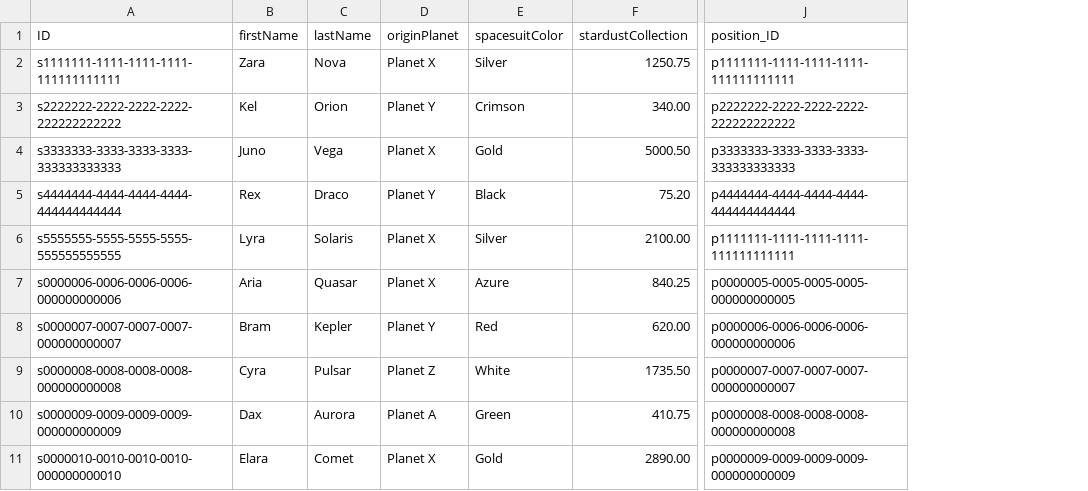
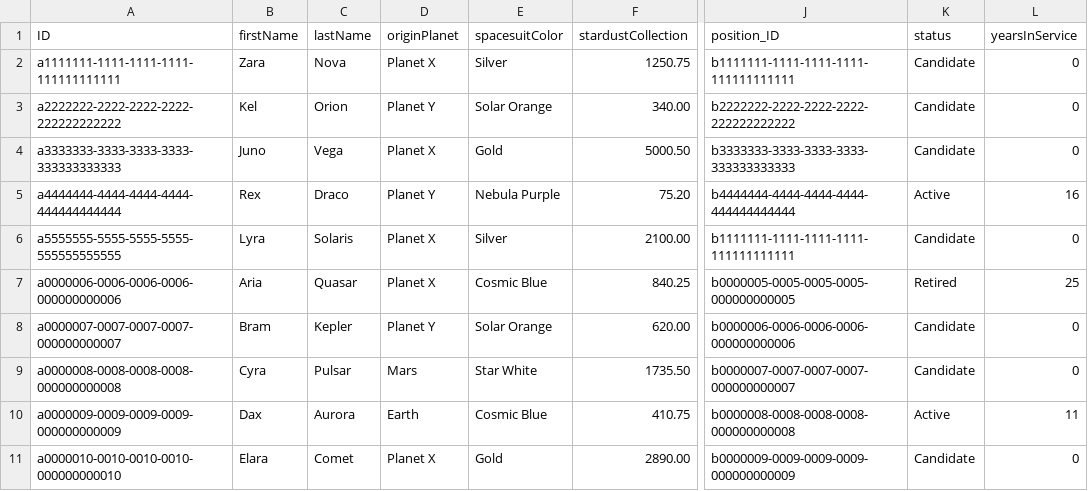
Before and after one commit to marcianszlovak/galactic-adventure, a CSV file: db/data/galactic.spacefarer-Spacefarers.csv, drawn as a sheet; only a part is shown, gaps mark what is left out; the diff covers the shown part only; the diff names each change by its address in the sheet, - before the commit and + after, or states it on an @@ line.

Commit message:
add new seed data to conform the updated entities

```diff
--- a/db/data/galactic.spacefarer-Spacefarers.csv
+++ b/db/data/galactic.spacefarer-Spacefarers.csv
+column K (status), rows 2-11: Candidate | Candidate | Candidate | Active | Candidate | Retired | Candidate | Candidate | Active | Candidate
+column L (yearsInService), rows 2-11: 0 | 0 | 0 | 16 | 0 | 25 | 0 | 0 | 11 | 0
-A2 (ID): s1111111-1111-1111-1111-111111111111
+A2 (ID): a1111111-1111-1111-1111-111111111111
-J2 (position_ID): p1111111-1111-1111-1111-111111111111
+J2 (position_ID): b1111111-1111-1111-1111-111111111111
-A3 (ID): s2222222-2222-2222-2222-222222222222
+A3 (ID): a2222222-2222-2222-2222-222222222222
-E3 (spacesuitColor): Crimson
+E3 (spacesuitColor): Solar Orange
-J3 (position_ID): p2222222-2222-2222-2222-222222222222
+J3 (position_ID): b2222222-2222-2222-2222-222222222222
-A4 (ID): s3333333-3333-3333-3333-333333333333
+A4 (ID): a3333333-3333-3333-3333-333333333333
-J4 (position_ID): p3333333-3333-3333-3333-333333333333
+J4 (position_ID): b3333333-3333-3333-3333-333333333333
-A5 (ID): s4444444-4444-4444-4444-444444444444
+A5 (ID): a4444444-4444-4444-4444-444444444444
-E5 (spacesuitColor): Black
+E5 (spacesuitColor): Nebula Purple
-J5 (position_ID): p4444444-4444-4444-4444-444444444444
+J5 (position_ID): b4444444-4444-4444-4444-444444444444
-A6 (ID): s5555555-5555-5555-5555-555555555555
+A6 (ID): a5555555-5555-5555-5555-555555555555
-J6 (position_ID): p1111111-1111-1111-1111-111111111111
+J6 (position_ID): b1111111-1111-1111-1111-111111111111
-A7 (ID): s0000006-0006-0006-0006-000000000006
+A7 (ID): a0000006-0006-0006-0006-000000000006
-E7 (spacesuitColor): Azure
+E7 (spacesuitColor): Cosmic Blue
-J7 (position_ID): p0000005-0005-0005-0005-000000000005
+J7 (position_ID): b0000005-0005-0005-0005-000000000005
-A8 (ID): s0000007-0007-0007-0007-000000000007
+A8 (ID): a0000007-0007-0007-0007-000000000007
-E8 (spacesuitColor): Red
+E8 (spacesuitColor): Solar Orange
-J8 (position_ID): p0000006-0006-0006-0006-000000000006
+J8 (position_ID): b0000006-0006-0006-0006-000000000006
-A9 (ID): s0000008-0008-0008-0008-000000000008
+A9 (ID): a0000008-0008-0008-0008-000000000008
-D9 (originPlanet): Planet Z
+D9 (originPlanet): Mars
-E9 (spacesuitColor): White
+E9 (spacesuitColor): Star White
-J9 (position_ID): p0000007-0007-0007-0007-000000000007
+J9 (position_ID): b0000007-0007-0007-0007-000000000007
-A10 (ID): s0000009-0009-0009-0009-000000000009
+A10 (ID): a0000009-0009-0009-0009-000000000009
-D10 (originPlanet): Planet A
+D10 (originPlanet): Earth
-E10 (spacesuitColor): Green
+E10 (spacesuitColor): Cosmic Blue
-J10 (position_ID): p0000008-0008-0008-0008-000000000008
+J10 (position_ID): b0000008-0008-0008-0008-000000000008
-A11 (ID): s0000010-0010-0010-0010-000000000010
+A11 (ID): a0000010-0010-0010-0010-000000000010
-J11 (position_ID): p0000009-0009-0009-0009-000000000009
+J11 (position_ID): b0000009-0009-0009-0009-000000000009
```
Also changed, not shown: 148 edited cells elsewhere in this file, db/data/galactic.spacefarer-Positions.csv, db/data/galactic.spacefarer-WarpLicenses.csv.
